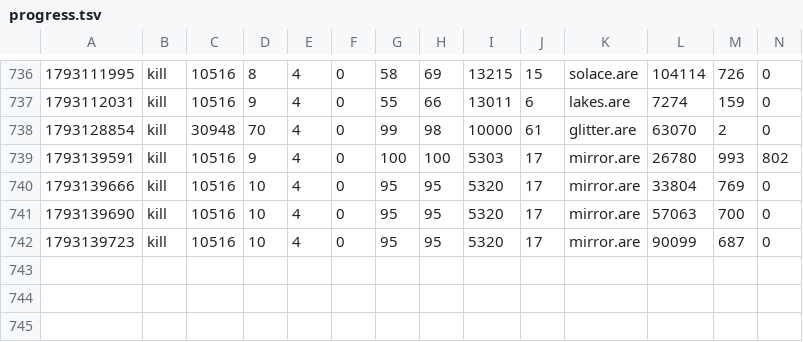
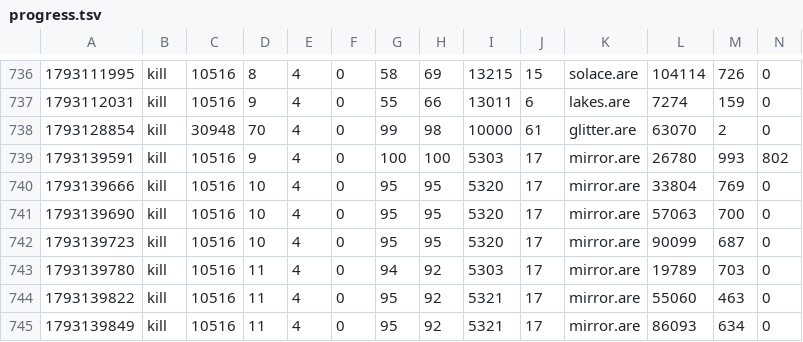
Before and after one commit to jeremydbean/toc2026, a TSV file: log/progress.tsv, drawn as a sheet; only a part is shown, gaps mark what is left out; rows hold the shown columns only; the diff names each change by its address in the sheet, - before the commit and + after, or states it on an @@ line.

```diff
--- a/log/progress.tsv
+++ b/log/progress.tsv
+row 743: 1793139780 | kill | 10516 | 11 | 4 | 0 | 94 | 92 | 5303 | 17 | mirror.are | 19789 | 703 | 0
+row 744: 1793139822 | kill | 10516 | 11 | 4 | 0 | 95 | 92 | 5321 | 17 | mirror.are | 55060 | 463 | 0
+row 745: 1793139849 | kill | 10516 | 11 | 4 | 0 | 95 | 92 | 5321 | 17 | mirror.are | 86093 | 634 | 0
```
Also changed, not shown: log/webadmin-events.tsv, player/recovery/ledger.tsv, 6 other files.
